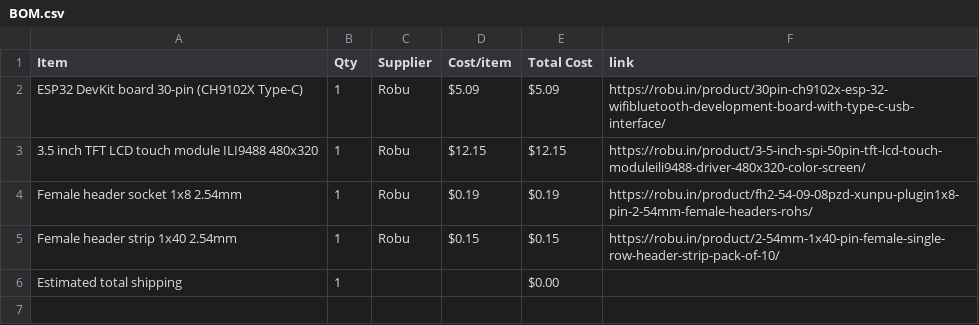
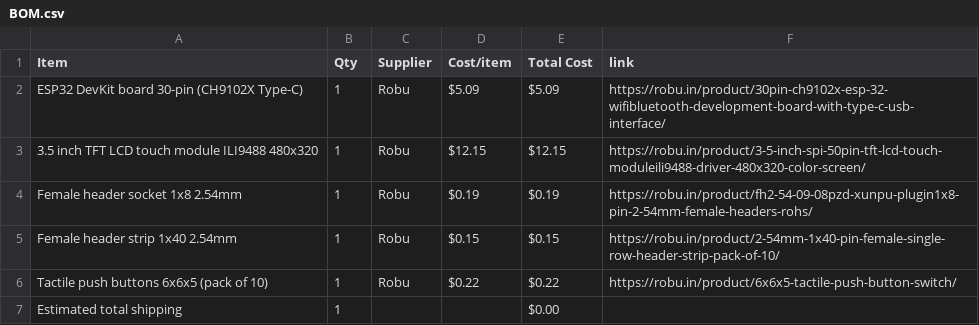
Before and after one commit to rafay-069/bloop, a CSV file: BOM.csv, drawn as a sheet; the diff names each change by its address in the sheet, - before the commit and + after, or states it on an @@ line.

Commit message:
Sync bloop from Half Life

```diff
--- a/BOM.csv
+++ b/BOM.csv
+row 6: Tactile push buttons 6x6x5 (pack of 10) | 1 | Robu | $0.22 | $0.22 | https://robu.in/product/6x6x5-tactile-push-button-switch/
```
